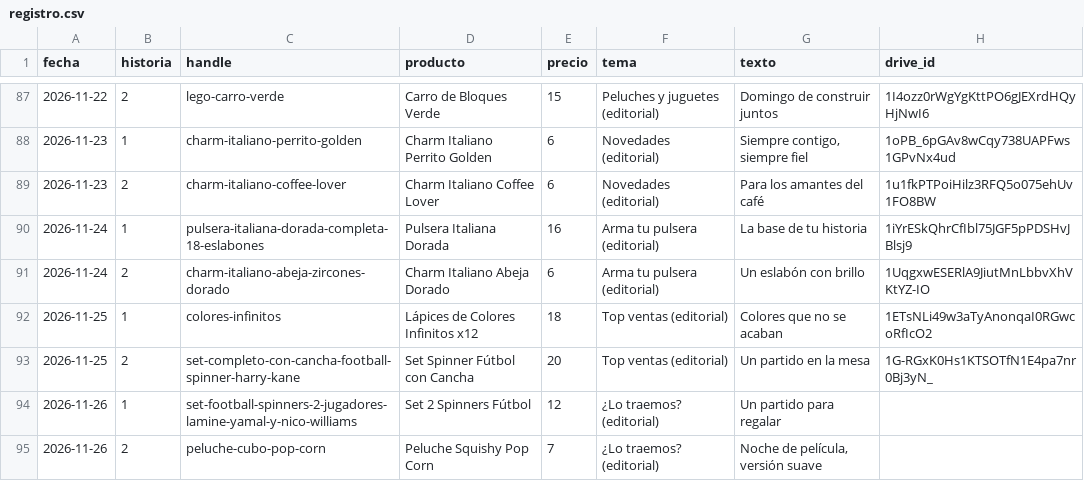
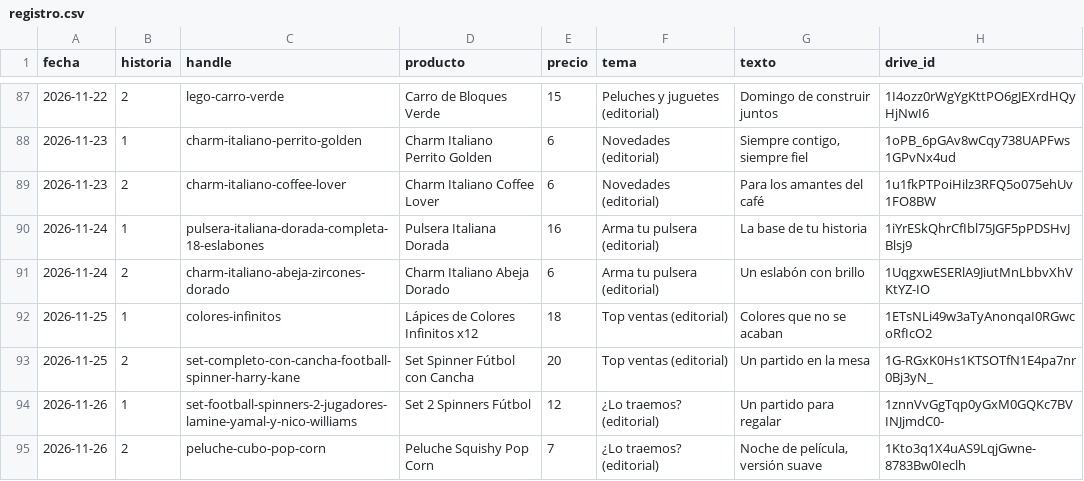
Before and after one commit to ddonoso1992-eng/Kimo-historias, a CSV file: registro.csv, drawn as a sheet; only a part is shown, gaps mark what is left out.

```diff
--- a/registro.csv
+++ b/registro.csv
@@ -93,3 +93,3 @@ fecha,historia,handle,producto,precio,tema,texto,drive_id
 2026-11-25,2,set-completo-con-cancha-football-spinner-harry-kane,Set Spinner Fútbol con Cancha,20,Top ventas (editorial),Un partido en la mesa,1G-RGxK0Hs1KTSOTfN1E4pa7nr0Bj3yN_
-2026-11-26,1,set-football-spinners-2-jugadores-lamine-yamal-y-nico-williams,Set 2 Spinners Fútbol,12,¿Lo traemos? (editorial),Un partido para regalar,
-2026-11-26,2,peluche-cubo-pop-corn,Peluche Squishy Pop Corn,7,¿Lo traemos? (editorial),"Noche de película, versión suave",
+2026-11-26,1,set-football-spinners-2-jugadores-lamine-yamal-y-nico-williams,Set 2 Spinners Fútbol,12,¿Lo traemos? (editorial),Un partido para regalar,1znnVvGgTqp0yGxM0GQKc7BVINJjmdC0-
+2026-11-26,2,peluche-cubo-pop-corn,Peluche Squishy Pop Corn,7,¿Lo traemos? (editorial),"Noche de película, versión suave",1Kto3q1X4uAS9LqjGwne-8783Bw0Ieclh
```
